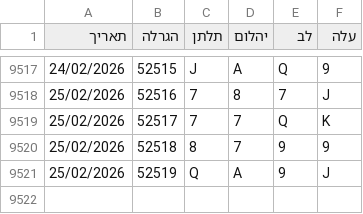
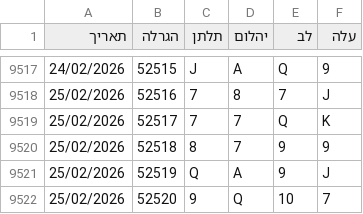
Before and after one commit to laly100/chance-feed, a CSV file: chance0.csv, drawn as a sheet; only a part is shown, gaps mark what is left out.

```diff
--- a/chance0.csv
+++ b/chance0.csv
@@ -9521 +9521,2 @@
 25/02/2026,52519,Q,A,9,J,
+25/02/2026,52520,9,Q,10,7,
```
Also changed, not shown: mini/latest_1000.csv, mini/latest_2000.csv, 2 other files.
